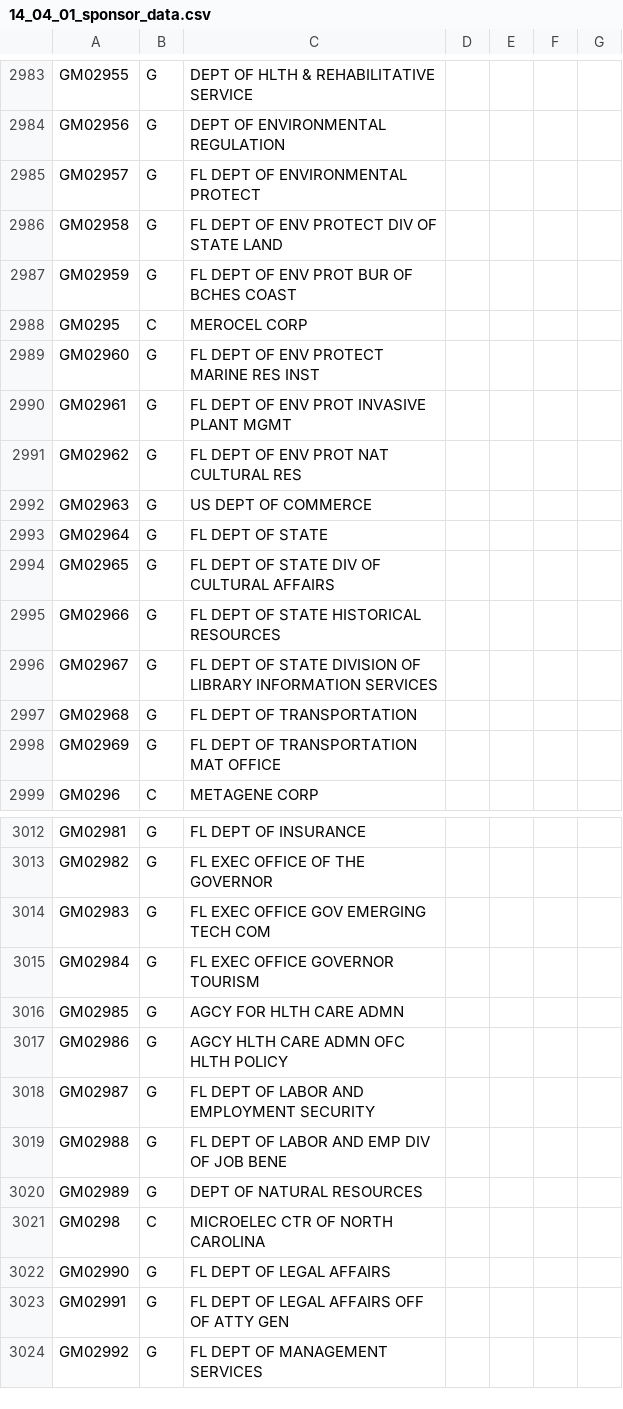
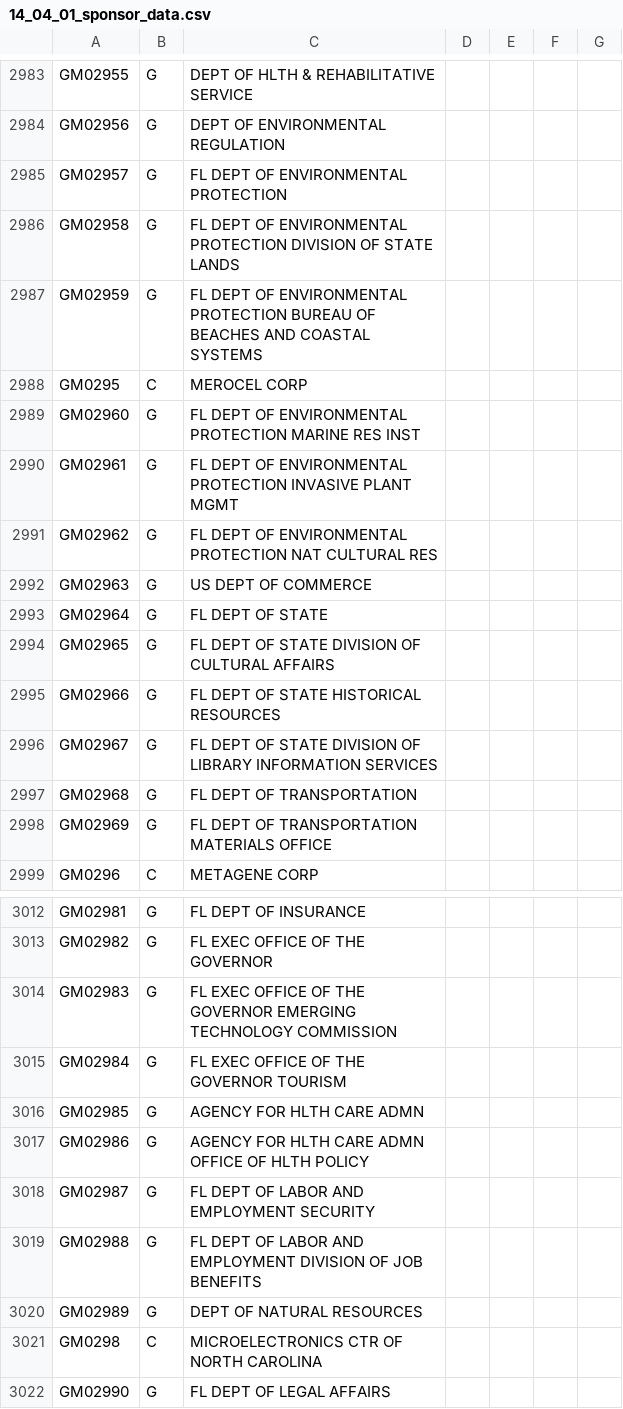
Before and after one commit to mconlon17/vivo-add-sponsors, a CSV file: 14_04_01_sponsor_data.csv, drawn as a sheet; only a part is shown, gaps mark what is left out; the shorter side is filled out with more unchanged rows; the diff covers the shown part only.

Commit message:
Improved data, abbreviations

```diff
--- a/14_04_01_sponsor_data.csv
+++ b/14_04_01_sponsor_data.csv
@@ -2984,12 +2984,12 @@ GM02955|G|DEPT OF HLTH & REHABILITATIVE SERVICE
 GM02956|G|DEPT OF ENVIRONMENTAL REGULATION
-GM02957|G|FL DEPT OF ENVIRONMENTAL PROTECT
-GM02958|G|FL DEPT OF ENV PROTECT DIV OF STATE LAND
-GM02959|G|FL DEPT OF ENV PROT BUR OF BCHES COAST
+GM02957|G|FL DEPT OF ENVIRONMENTAL PROTECTION
+GM02958|G|FL DEPT OF ENVIRONMENTAL PROTECTION DIVISION OF STATE LANDS
+GM02959|G|FL DEPT OF ENVIRONMENTAL PROTECTION BUREAU OF BEACHES AND COASTAL SYSTEMS
 GM0295|C|MEROCEL CORP
-GM02960|G|FL DEPT OF ENV PROTECT MARINE RES INST
-GM02961|G|FL DEPT OF ENV PROT INVASIVE PLANT MGMT
-GM02962|G|FL DEPT OF ENV PROT NAT CULTURAL RES
+GM02960|G|FL DEPT OF ENVIRONMENTAL PROTECTION MARINE RES INST
+GM02961|G|FL DEPT OF ENVIRONMENTAL PROTECTION INVASIVE PLANT MGMT
+GM02962|G|FL DEPT OF ENVIRONMENTAL PROTECTION NAT CULTURAL RES
 GM02963|G|US DEPT OF COMMERCE
 GM02964|G|FL DEPT OF STATE
-GM02965|G|FL DEPT OF STATE DIV OF CULTURAL AFFAIRS
+GM02965|G|FL DEPT OF STATE DIVISION OF CULTURAL AFFAIRS
 GM02966|G|FL DEPT OF STATE HISTORICAL RESOURCES
@@ -2997,3 +2997,3 @@ GM02967|G|FL DEPT OF STATE DIVISION OF LIBRARY INFORMATION SERVICES
 GM02968|G|FL DEPT OF TRANSPORTATION
-GM02969|G|FL DEPT OF TRANSPORTATION MAT OFFICE
+GM02969|G|FL DEPT OF TRANSPORTATION MATERIALS OFFICE
 GM0296|C|METAGENE CORP
@@ -3013,10 +3013,10 @@ GM02981|G|FL DEPT OF INSURANCE
 GM02982|G|FL EXEC OFFICE OF THE GOVERNOR
-GM02983|G|FL EXEC OFFICE GOV EMERGING TECH COM
-GM02984|G|FL EXEC OFFICE GOVERNOR TOURISM
-GM02985|G|AGCY FOR HLTH CARE ADMN
-GM02986|G|AGCY HLTH CARE ADMN OFC HLTH POLICY
+GM02983|G|FL EXEC OFFICE OF THE GOVERNOR EMERGING TECHNOLOGY COMMISSION
+GM02984|G|FL EXEC OFFICE OF THE GOVERNOR TOURISM
+GM02985|G|AGENCY FOR HLTH CARE ADMN
+GM02986|G|AGENCY FOR HLTH CARE ADMN OFFICE OF HLTH POLICY
 GM02987|G|FL DEPT OF LABOR AND EMPLOYMENT SECURITY
-GM02988|G|FL DEPT OF LABOR AND EMP DIV OF JOB BENE
+GM02988|G|FL DEPT OF LABOR AND EMPLOYMENT DIVISION OF JOB BENEFITS
 GM02989|G|DEPT OF NATURAL RESOURCES
-GM0298|C|MICROELEC CTR OF NORTH CAROLINA
+GM0298|C|MICROELECTRONICS CTR OF NORTH CAROLINA
 GM02990|G|FL DEPT OF LEGAL AFFAIRS
```
Also changed, not shown: 56 edited cells elsewhere in this file, 1 other file.
